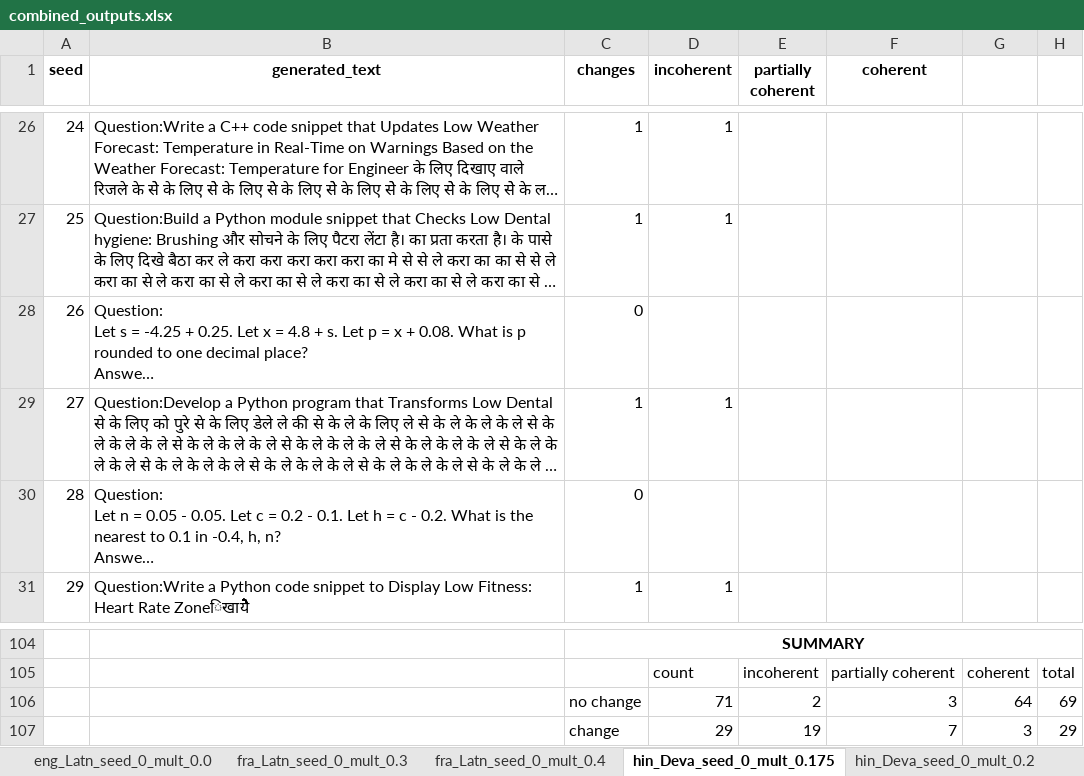
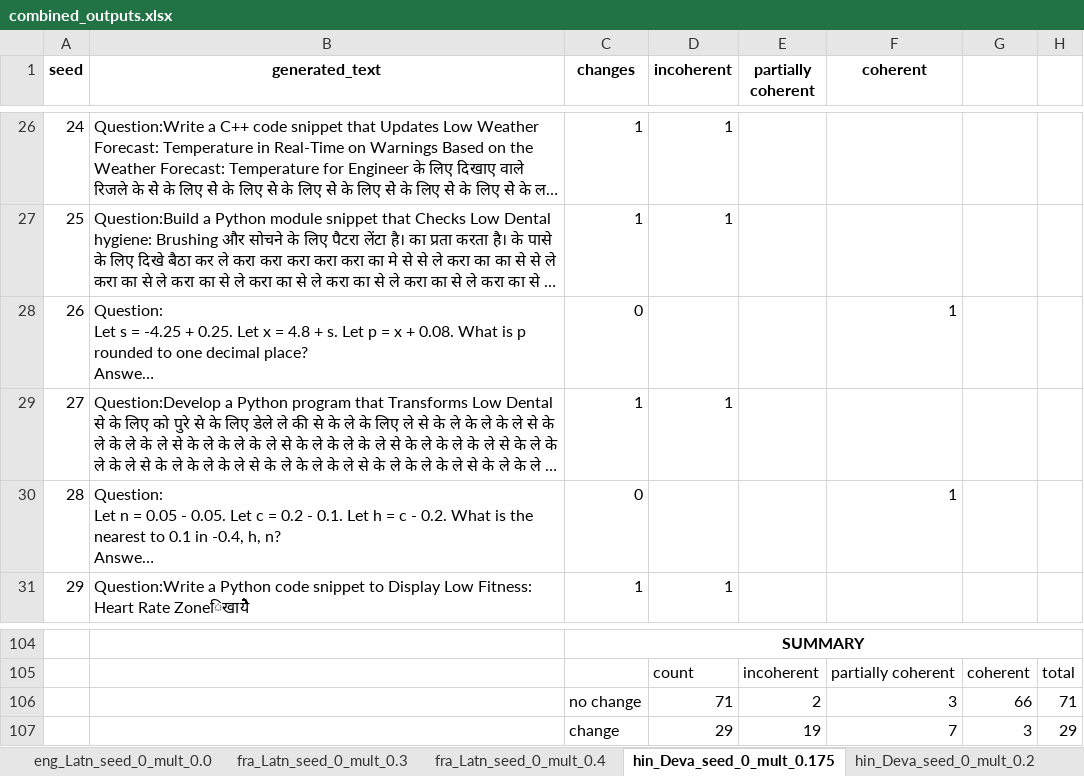
Before and after one commit to rm-3284/language-specific-features, an Excel workbook: text_generation/meta-llama/Llama-3.2-1B/EleutherAI/sae-Llama-3.2-1B-131k/annotated/all/combined_outputs.xlsx, sheet hin_Deva_seed_0_mult_0.175, drawn as a sheet; only a part is shown, gaps mark what is left out; long unchanged cells end in …; values as stored, in another font and other column widths than the file's, no borders; the diff names each change by its address in the sheet, - before the commit and + after, or states it on an @@ line.

Commit message:
fix: missing text generation annotation

```diff
--- a/text_generation/meta-llama/Llama-3.2-1B/EleutherAI/sae-Llama-3.2-1B-131k/annotated/all/combined_outputs.xlsx (sheet hin_Deva_seed_0_mult_0.175)
+++ b/text_generation/meta-llama/Llama-3.2-1B/EleutherAI/sae-Llama-3.2-1B-131k/annotated/all/combined_outputs.xlsx (sheet hin_Deva_seed_0_mult_0.175)
-F28 (coherent): (empty)
+F28 (coherent): 1
-F30 (coherent): (empty)
+F30 (coherent): 1
-G106: 64
+G106: 66
-H106: 69
+H106: 71
```
Also changed, not shown: sheet tha_Thai_seed_0_mult_0.4.
